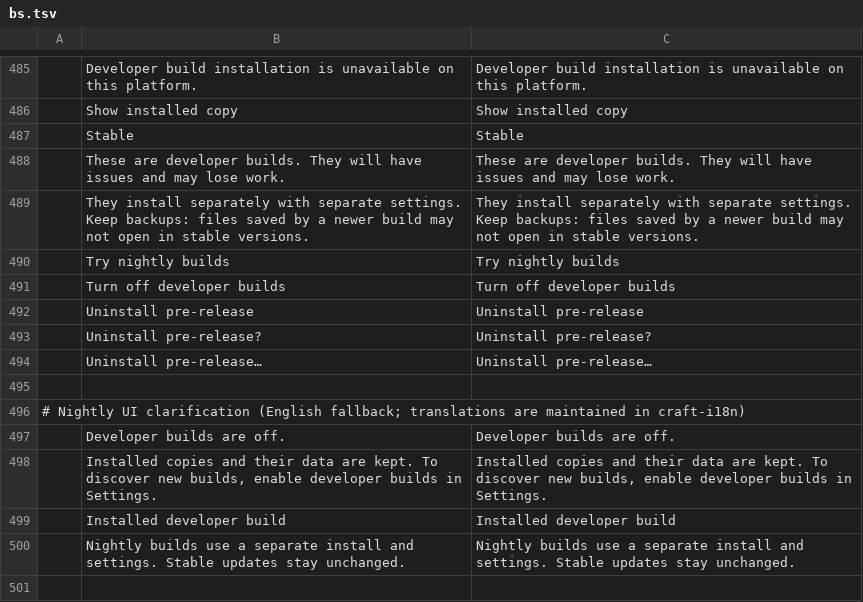
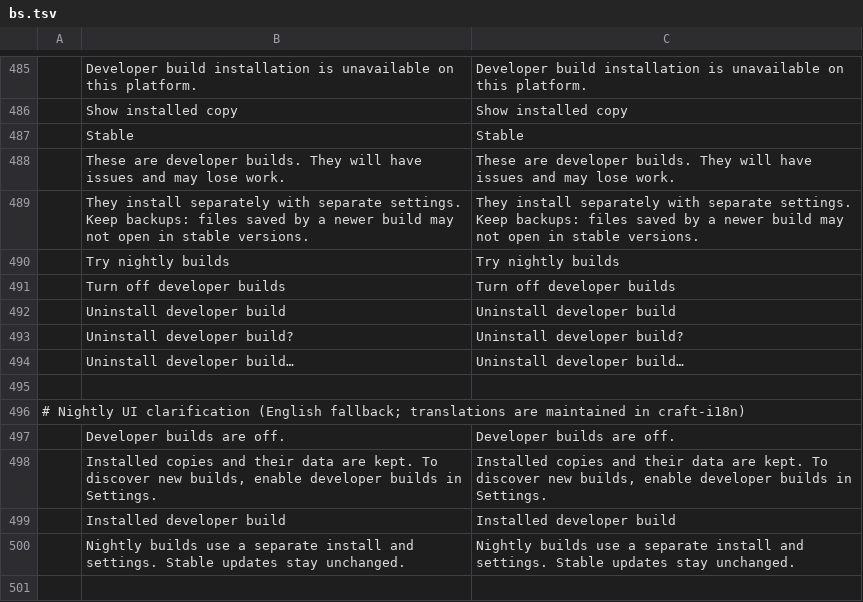
Before and after one commit to storytold/craft-launcher, a TSV file: crates/ui-egui/src/i18n/bs.tsv, drawn as a sheet; only a part is shown, gaps mark what is left out; removed rows and columns are numbered as before the commit, all else as after; the diff names each change by its address in the sheet, - before the commit and + after, or states it on an @@ line.

```diff
--- a/crates/ui-egui/src/i18n/bs.tsv
+++ b/crates/ui-egui/src/i18n/bs.tsv
-row 492:  | Uninstall pre-release | Uninstall pre-release
-row 493:  | Uninstall pre-release? | Uninstall pre-release?
-row 494:  | Uninstall pre-release… | Uninstall pre-release…
+row 492:  | Uninstall developer build | Uninstall developer build
+row 493:  | Uninstall developer build? | Uninstall developer build?
+row 494:  | Uninstall developer build… | Uninstall developer build…
```
Also changed, not shown: crates/ui-egui/src/i18n/cs.tsv, crates/ui-egui/src/i18n/de.tsv, 12 other files.
